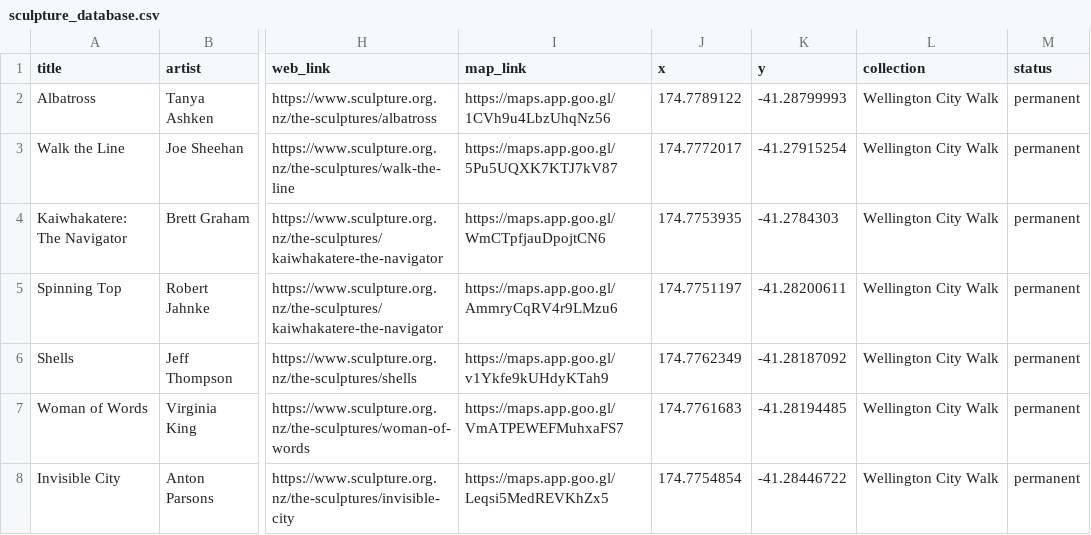
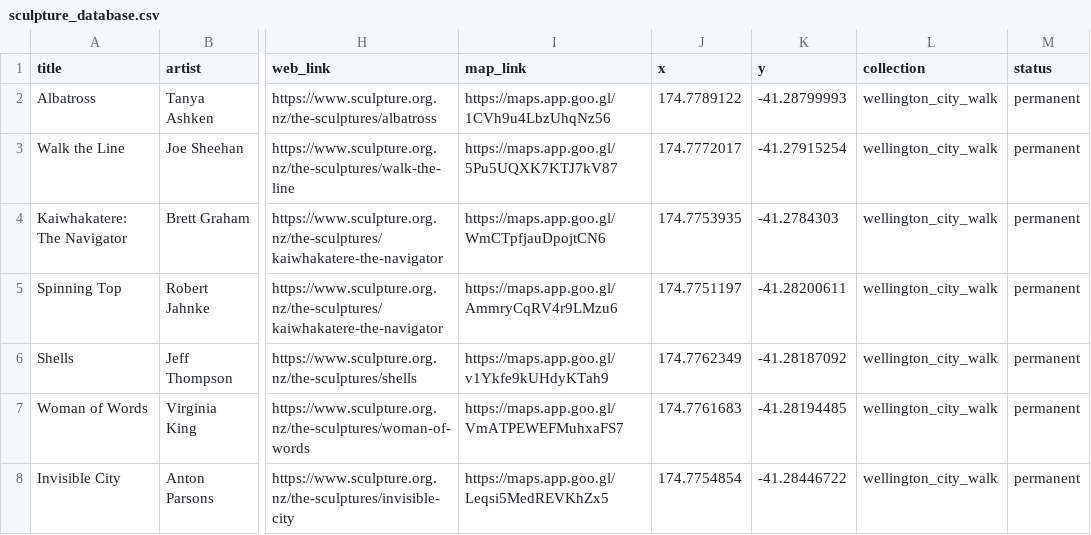
Before and after one commit to cpbarrett9/WGTN-Sculptures, a CSV file: data/sculpture_database.csv, drawn as a sheet; only a part is shown, gaps mark what is left out; the diff covers the shown part only; the diff names each change by its address in the sheet, - before the commit and + after, or states it on an @@ line.

```diff
--- a/data/sculpture_database.csv
+++ b/data/sculpture_database.csv
-L2:L8 (collection): Wellington City Walk
+L2:L8 (collection): wellington_city_walk
```
Also changed, not shown: 26 edited cells elsewhere in this file, 8 other files.
